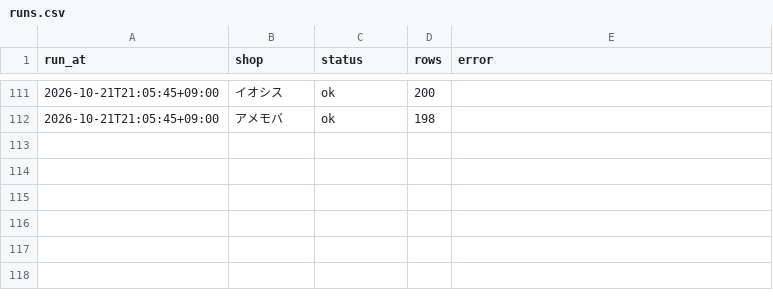
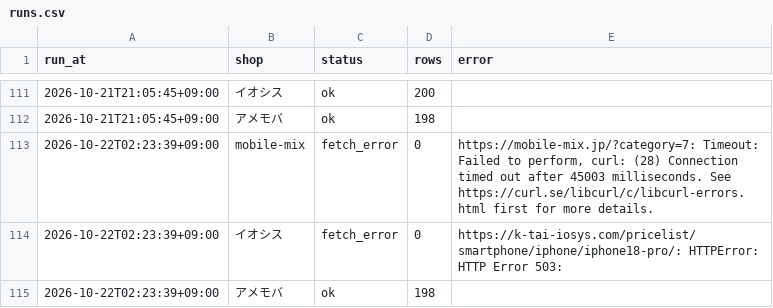
Before and after one commit to iPliny/ptt-iphone-tracker, a CSV file: data/jp/runs.csv, drawn as a sheet; only a part is shown, gaps mark what is left out; the diff names each change by its address in the sheet, - before the commit and + after, or states it on an @@ line.

```diff
--- a/data/jp/runs.csv
+++ b/data/jp/runs.csv
+row 113: 2026-10-22T02:23:39+09:00 | mobile-mix | fetch_error | 0 | https://mobile-mix.jp/?category=7: Timeout: Failed to perform, curl: (28) Connection timed out after 45003 milliseconds. See https://curl.se/libcurl/c/libcurl-errors.html first for more details.
+row 114: 2026-10-22T02:23:39+09:00 | イオシス | fetch_error | 0 | https://k-tai-iosys.com/pricelist/smartphone/iphone/iphone18-pro/: HTTPError: HTTP Error 503:
+row 115: 2026-10-22T02:23:39+09:00 | アメモバ | ok | 198
```
Also changed, not shown: data/jp/latest.csv.
